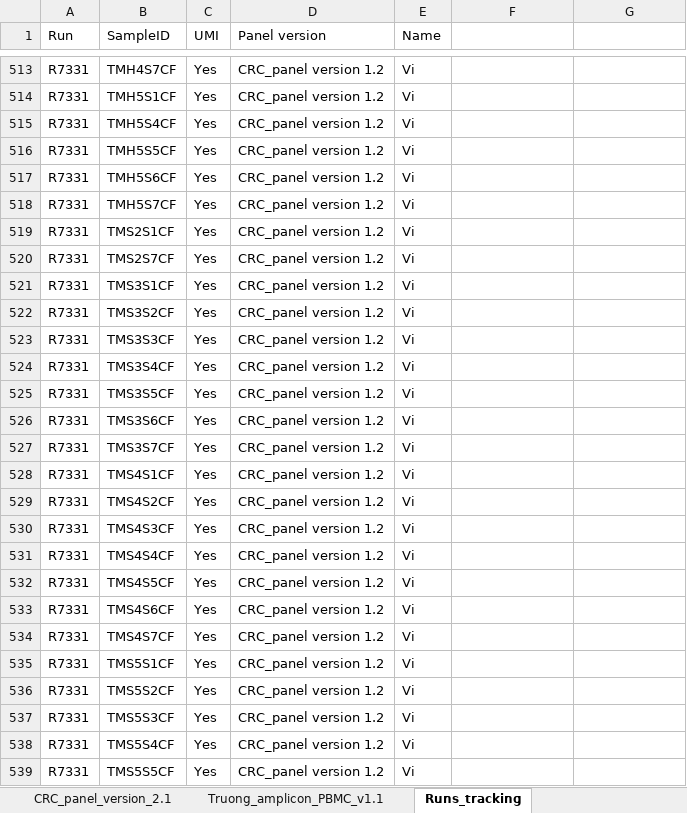
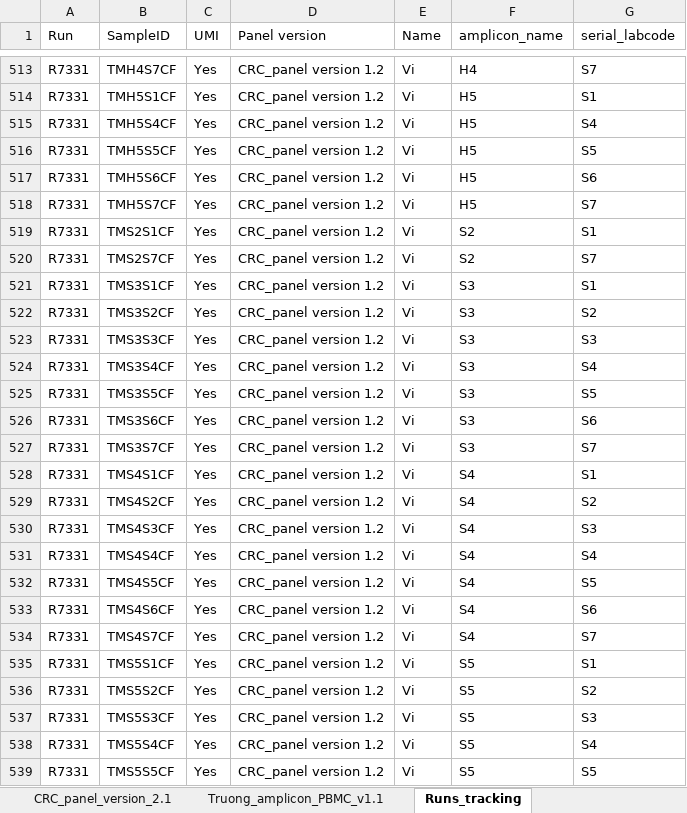
Before and after one commit to hieunguyen4193/ampliconSeq_UMI, an Excel workbook: panel_design/All_panel_designs_20250601.xlsx, sheet Runs_tracking, drawn as a sheet; only a part is shown, gaps mark what is left out; values as stored, in another font and other column widths than the file's, no borders; the diff covers the shown part only; the diff names each change by its address in the sheet, - before the commit and + after, or states it on an @@ line.

```diff
--- a/panel_design/All_panel_designs_20250601.xlsx (sheet Runs_tracking)
+++ b/panel_design/All_panel_designs_20250601.xlsx (sheet Runs_tracking)
-F1: (empty)
+F1: amplicon_name
-G1: (empty)
+G1: serial_labcode
-F513 (amplicon_name): (empty)
+F513 (amplicon_name): H4
-G513 (serial_labcode): (empty)
+G513 (serial_labcode): S7
-F514:F518 (amplicon_name): (empty)
+F514:F518 (amplicon_name): H5
-G514 (serial_labcode): (empty)
+G514 (serial_labcode): S1
-G515 (serial_labcode): (empty)
+G515 (serial_labcode): S4
-G516 (serial_labcode): (empty)
+G516 (serial_labcode): S5
-G517 (serial_labcode): (empty)
+G517 (serial_labcode): S6
-G518 (serial_labcode): (empty)
+G518 (serial_labcode): S7
-F519:F520 (amplicon_name): (empty)
+F519:F520 (amplicon_name): S2
-G519 (serial_labcode): (empty)
+G519 (serial_labcode): S1
-G520 (serial_labcode): (empty)
+G520 (serial_labcode): S7
-F521:F527 (amplicon_name): (empty)
+F521:F527 (amplicon_name): S3
-G521 (serial_labcode): (empty)
+G521 (serial_labcode): S1
-G522 (serial_labcode): (empty)
+G522 (serial_labcode): S2
-G523 (serial_labcode): (empty)
+G523 (serial_labcode): S3
-G524 (serial_labcode): (empty)
+G524 (serial_labcode): S4
-G525 (serial_labcode): (empty)
+G525 (serial_labcode): S5
-G526 (serial_labcode): (empty)
+G526 (serial_labcode): S6
-G527 (serial_labcode): (empty)
+G527 (serial_labcode): S7
-F528:F534 (amplicon_name): (empty)
+F528:F534 (amplicon_name): S4
-G528 (serial_labcode): (empty)
+G528 (serial_labcode): S1
-G529 (serial_labcode): (empty)
+G529 (serial_labcode): S2
-G530 (serial_labcode): (empty)
+G530 (serial_labcode): S3
-G531 (serial_labcode): (empty)
+G531 (serial_labcode): S4
-G532 (serial_labcode): (empty)
+G532 (serial_labcode): S5
-G533 (serial_labcode): (empty)
+G533 (serial_labcode): S6
-G534 (serial_labcode): (empty)
+G534 (serial_labcode): S7
-F535:F539 (amplicon_name): (empty)
+F535:F539 (amplicon_name): S5
-G535 (serial_labcode): (empty)
+G535 (serial_labcode): S1
-G536 (serial_labcode): (empty)
+G536 (serial_labcode): S2
-G537 (serial_labcode): (empty)
+G537 (serial_labcode): S3
-G538 (serial_labcode): (empty)
+G538 (serial_labcode): S4
-G539 (serial_labcode): (empty)
+G539 (serial_labcode): S5
```
Also changed, not shown: 61 added rows and 276 edited cells elsewhere in this sheet, 3 other files.
